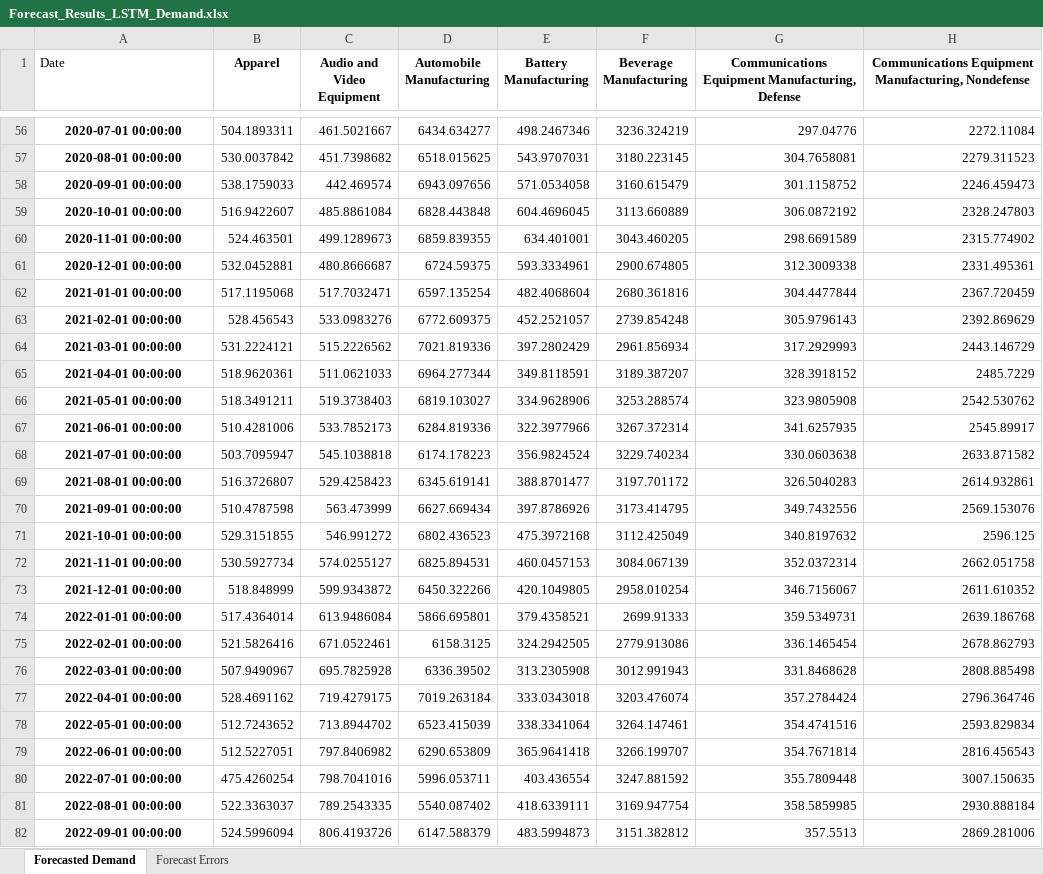
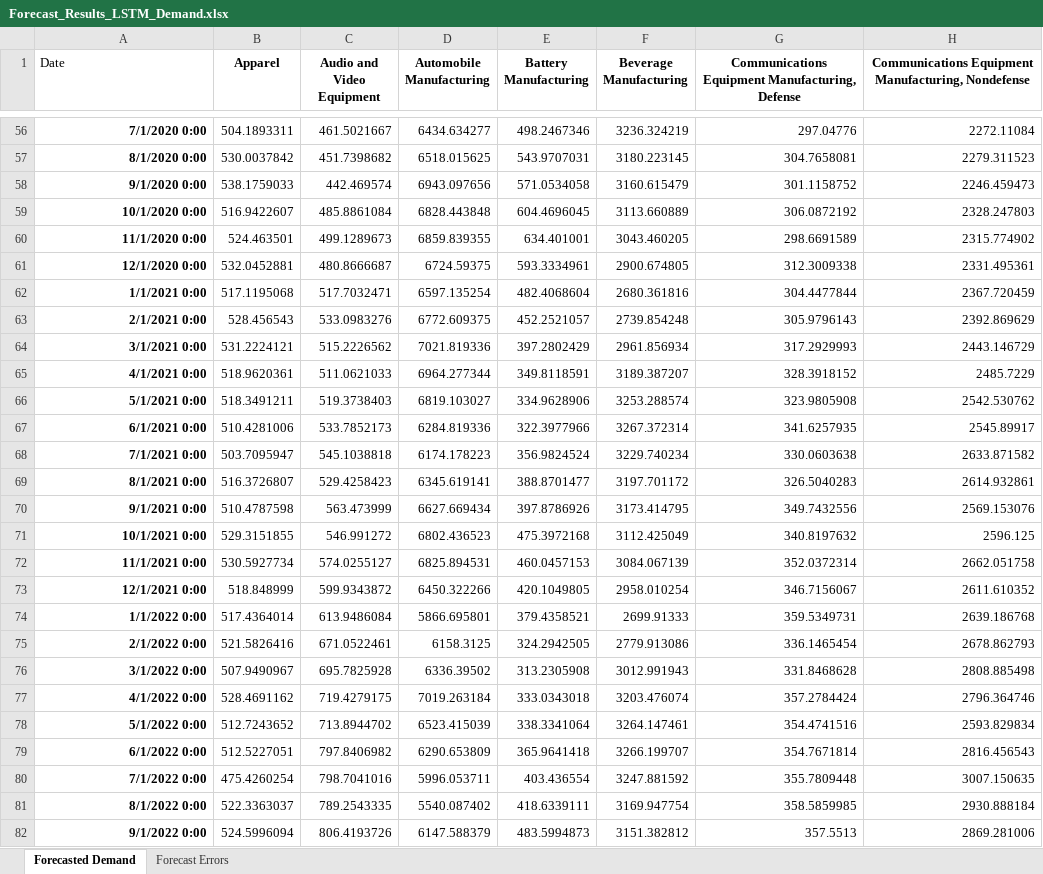
Before and after one commit to alperys/BWE, an Excel workbook: Run 2/Forecast_Results_LSTM_Demand.xlsx, sheet Forecasted Demand, drawn as a sheet; only a part is shown, gaps mark what is left out; values as stored, in another font and other column widths than the file's, no borders; the diff covers the shown part only; the diff names each change by its address in the sheet, - before the commit and + after, or states it on an @@ line.

```diff
--- a/Run 2/Forecast_Results_LSTM_Demand.xlsx (sheet Forecasted Demand)
+++ b/Run 2/Forecast_Results_LSTM_Demand.xlsx (sheet Forecasted Demand)
-A56:A82 alignment: center
+A56:A82 alignment: right
-A56 (Date): 2020-07-01 00:00:00
+A56 (Date): 7/1/2020 0:00
-A57 (Date): 2020-08-01 00:00:00
+A57 (Date): 8/1/2020 0:00
-A58 (Date): 2020-09-01 00:00:00
+A58 (Date): 9/1/2020 0:00
-A59 (Date): 2020-10-01 00:00:00
+A59 (Date): 10/1/2020 0:00
-A60 (Date): 2020-11-01 00:00:00
+A60 (Date): 11/1/2020 0:00
-A61 (Date): 2020-12-01 00:00:00
+A61 (Date): 12/1/2020 0:00
-A62 (Date): 2021-01-01 00:00:00
+A62 (Date): 1/1/2021 0:00
-A63 (Date): 2021-02-01 00:00:00
+A63 (Date): 2/1/2021 0:00
-A64 (Date): 2021-03-01 00:00:00
+A64 (Date): 3/1/2021 0:00
-A65 (Date): 2021-04-01 00:00:00
+A65 (Date): 4/1/2021 0:00
-A66 (Date): 2021-05-01 00:00:00
+A66 (Date): 5/1/2021 0:00
-A67 (Date): 2021-06-01 00:00:00
+A67 (Date): 6/1/2021 0:00
-A68 (Date): 2021-07-01 00:00:00
+A68 (Date): 7/1/2021 0:00
-A69 (Date): 2021-08-01 00:00:00
+A69 (Date): 8/1/2021 0:00
-A70 (Date): 2021-09-01 00:00:00
+A70 (Date): 9/1/2021 0:00
-A71 (Date): 2021-10-01 00:00:00
+A71 (Date): 10/1/2021 0:00
-A72 (Date): 2021-11-01 00:00:00
+A72 (Date): 11/1/2021 0:00
-A73 (Date): 2021-12-01 00:00:00
+A73 (Date): 12/1/2021 0:00
-A74 (Date): 2022-01-01 00:00:00
+A74 (Date): 1/1/2022 0:00
-A75 (Date): 2022-02-01 00:00:00
+A75 (Date): 2/1/2022 0:00
-A76 (Date): 2022-03-01 00:00:00
+A76 (Date): 3/1/2022 0:00
-A77 (Date): 2022-04-01 00:00:00
+A77 (Date): 4/1/2022 0:00
-A78 (Date): 2022-05-01 00:00:00
+A78 (Date): 5/1/2022 0:00
-A79 (Date): 2022-06-01 00:00:00
+A79 (Date): 6/1/2022 0:00
-A80 (Date): 2022-07-01 00:00:00
+A80 (Date): 7/1/2022 0:00
-A81 (Date): 2022-08-01 00:00:00
+A81 (Date): 8/1/2022 0:00
-A82 (Date): 2022-09-01 00:00:00
+A82 (Date): 9/1/2022 0:00
```
Also changed, not shown: 69 edited cells and cell formats elsewhere in this sheet, Run 2/Forecast_Results_LSTM_Inventory.xlsx.
